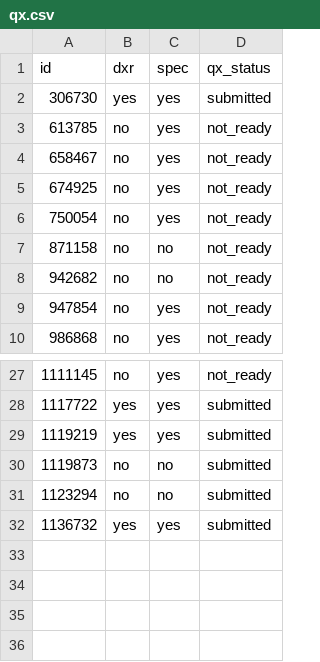
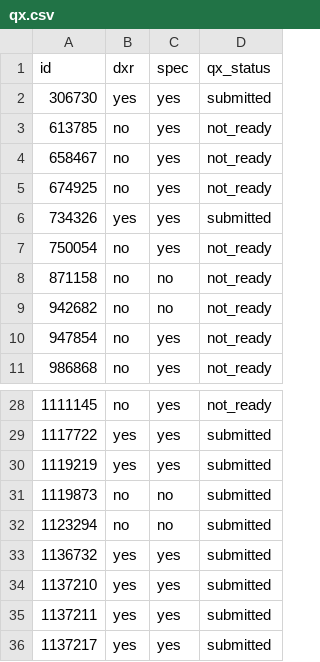
Before and after one commit to bwinton/d3Experiments, a CSV file: data/qx.csv, drawn as a sheet; only a part is shown, gaps mark what is left out; the diff names each change by its address in the sheet, - before the commit and + after, or states it on an @@ line.

Commit message:
Add four new bugs!

```diff
--- a/data/qx.csv
+++ b/data/qx.csv
+row 6: 734326 | yes | yes | submitted
+row 34: 1137210 | yes | yes | submitted
+row 35: 1137211 | yes | yes | submitted
+row 36: 1137217 | yes | yes | submitted
```
